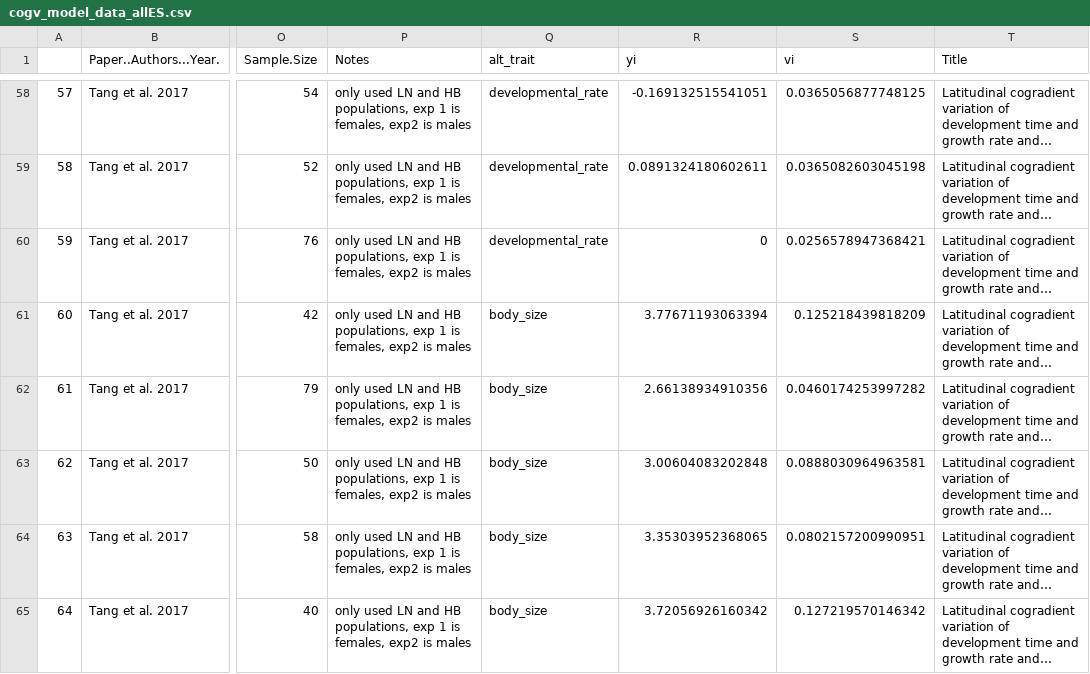
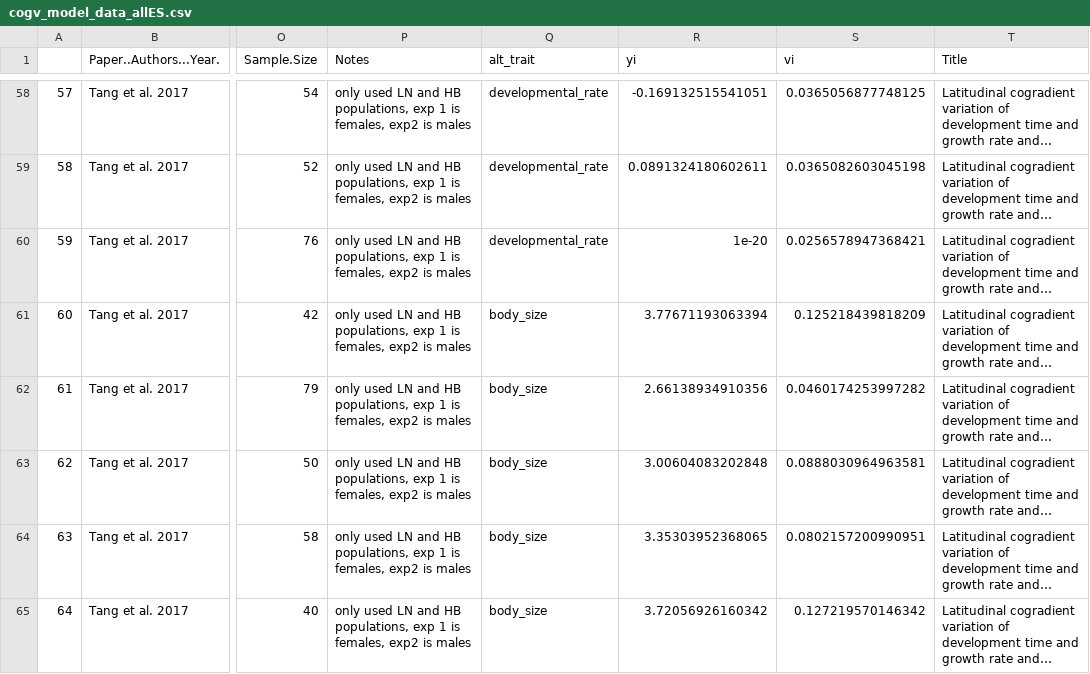
Before and after one commit to morgan-sparks/CnGV-CoGV-Meta-Analysis, a CSV file: Data/cogv_model_data_allES.csv, drawn as a sheet; only a part is shown, gaps mark what is left out; long unchanged cells end in …; the diff names each change by its address in the sheet, - before the commit and + after, or states it on an @@ line.

Commit message:
was a 0 in effect size calc outpu, made a very samll number instead because we log transform data later and model can't handle log(0)

```diff
--- a/Data/cogv_model_data_allES.csv
+++ b/Data/cogv_model_data_allES.csv
-R60 (yi): 0
+R60 (yi): 1e-20
```
Also changed, not shown: 1 other file.
